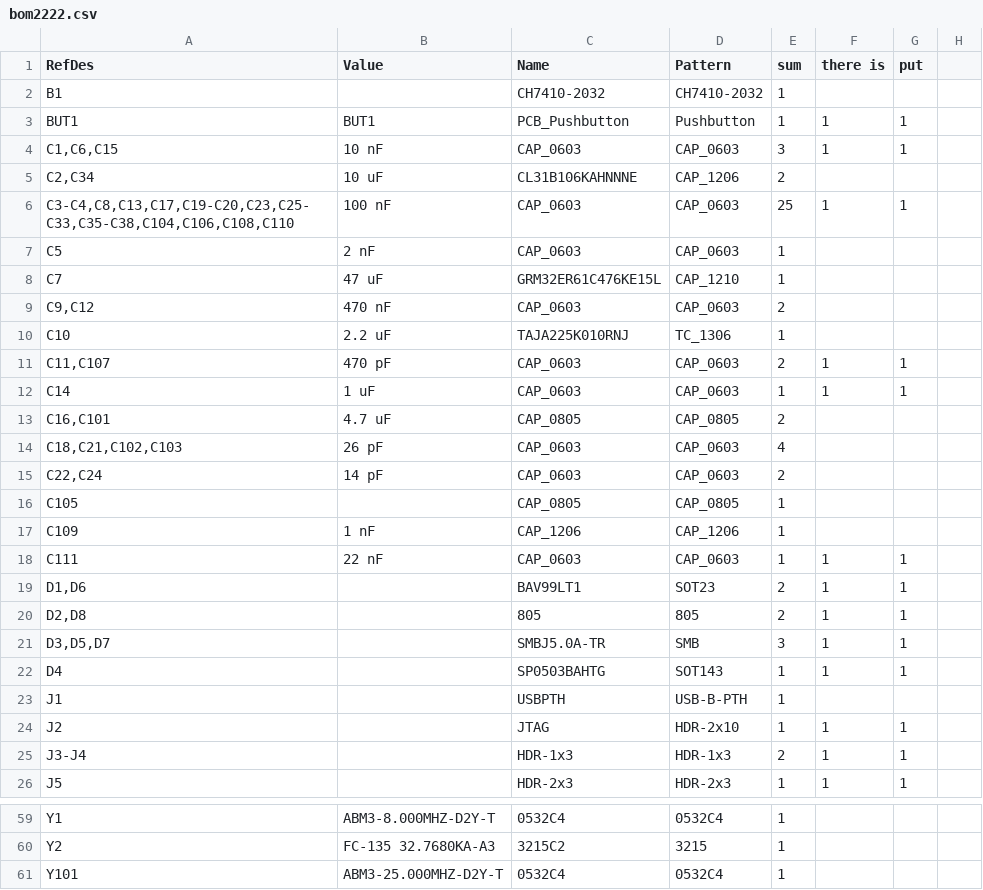
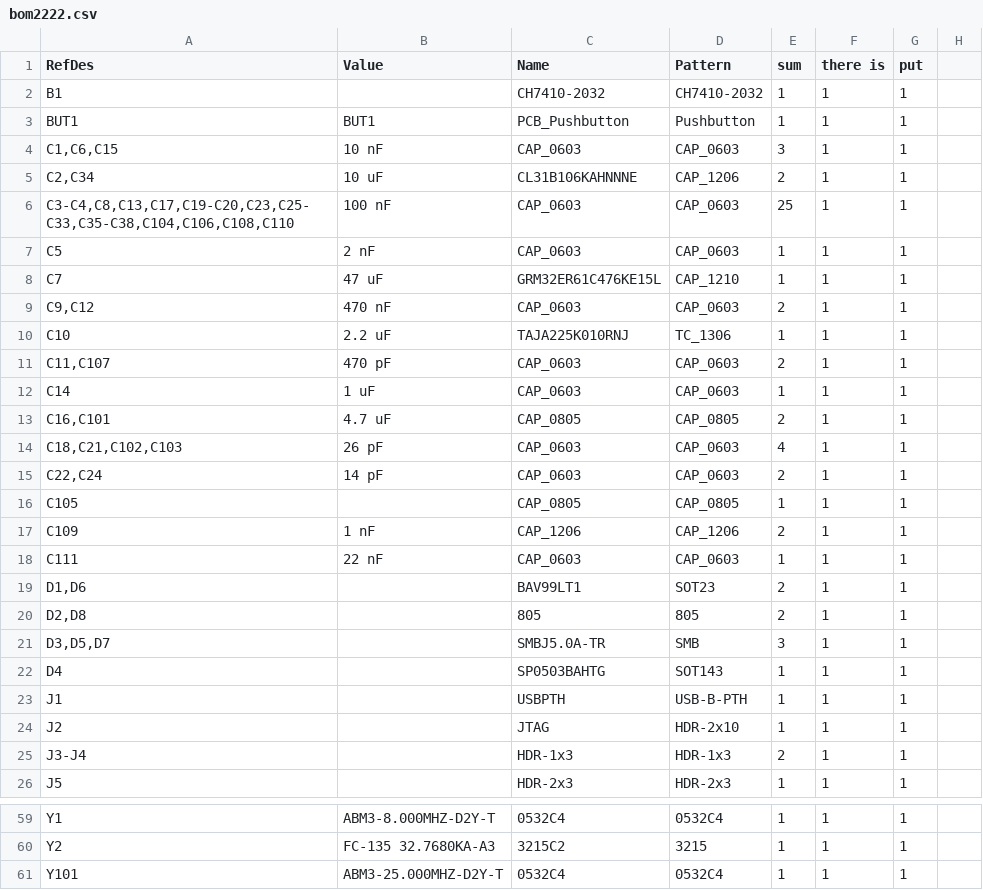
Before and after one commit to sdivcom-dotcom/Optical_switch_1x2, a CSV file: bom2222.csv, drawn as a sheet; only a part is shown, gaps mark what is left out; the diff covers the shown part only; the diff names each change by its address in the sheet, - before the commit and + after, or states it on an @@ line.

```diff
--- a/bom2222.csv
+++ b/bom2222.csv
-F2 (there is): (empty)
+F2 (there is): 1
-G2 (put): (empty)
+G2 (put): 1
-F5 (there is): (empty)
+F5 (there is): 1
-G5 (put): (empty)
+G5 (put): 1
-F7:F10 (there is): (empty)
+F7:F10 (there is): 1
-G7:G10 (put): (empty)
+G7:G10 (put): 1
-F13:F17 (there is): (empty)
+F13:F17 (there is): 1
-G13:G17 (put): (empty)
+G13:G17 (put): 1
-E17 (sum): 1
+E17 (sum): 2
-F23 (there is): (empty)
+F23 (there is): 1
-G23 (put): (empty)
+G23 (put): 1
-F59:F61 (there is): (empty)
+F59:F61 (there is): 1
-G59:G61 (put): (empty)
+G59:G61 (put): 1
```
Also changed, not shown: 31 edited cells elsewhere in this file, 6 other files.
